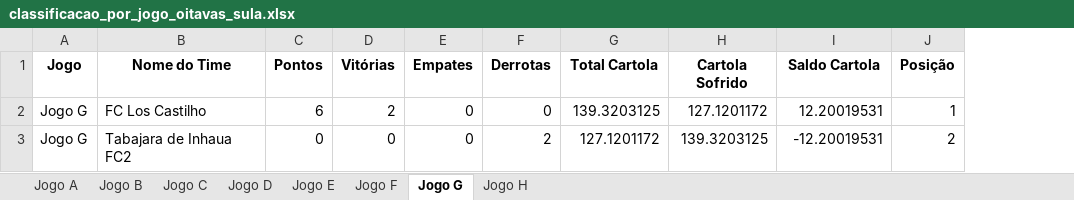
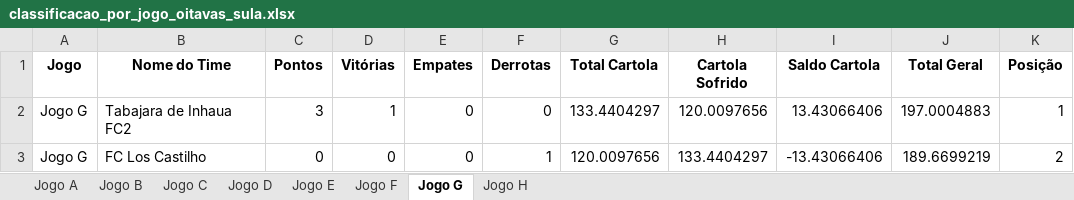
Before and after one commit to FernandoBC23/cartola_fbc, an Excel workbook: sulamericana/datasets_sula/classificacao_por_jogo_oitavas_sula.xlsx, sheet Jogo G, drawn as a sheet; values as stored, in another font and other column widths than the file's, no borders; removed rows and columns are numbered as before the commit, all else as after; the diff names each change by its address in the sheet, - before the commit and + after, or states it on an @@ line.

```diff
--- a/sulamericana/datasets_sula/classificacao_por_jogo_oitavas_sula.xlsx (sheet Jogo G)
+++ b/sulamericana/datasets_sula/classificacao_por_jogo_oitavas_sula.xlsx (sheet Jogo G)
+column J (Total Geral), row 2: 197.0004883
-row 2: Jogo G | FC Los Castilho | 6 | 2 | 0 | 0 | 139.3203125 | 127.1201172 | 12.20019531 | 1
-C2 (Pontos): 0
+C2 (Pontos): 3
-D2 (Vitórias): 0
+D2 (Vitórias): 1
-F2 (Derrotas): 2
+F2 (Derrotas): 0
-G2 (Total Cartola): 127.1201172
+G2 (Total Cartola): 133.4404297
-H2 (Cartola Sofrido): 139.3203125
+H2 (Cartola Sofrido): 120.0097656
-I2 (Saldo Cartola): -12.20019531
+I2 (Saldo Cartola): 13.43066406
-K2 (Posição): 2
+K2 (Posição): 1
+row 3: Jogo G | FC Los Castilho | 0 | 0 | 0 | 1 | 120.0097656 | 133.4404297 | -13.43066406 | 189.6699219 | 2
```
Also changed, not shown: sheet Jogo A, sheet Jogo B, sheet Jogo C, sheet Jogo E, sheet Jogo F, sheet Jogo H, 1 more sheet, sulamericana/datasets_sula/confrontos_oitavas_sula.xlsx, sulamericana/datasets_sula/resultados_oitavas_sula.xlsx, 11 other files.
